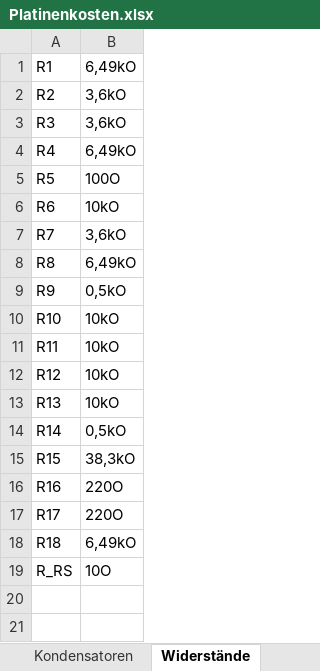
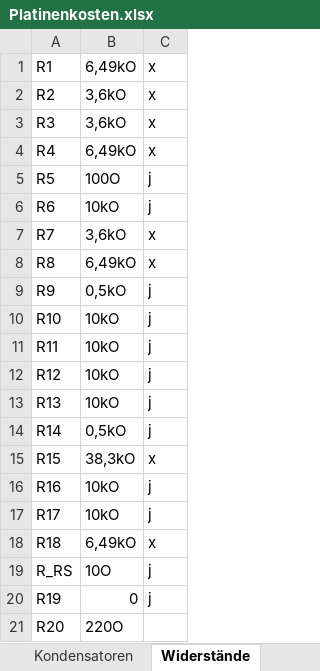
Before and after one commit to malbreitenbach/adp_tauchspulenelektronik, an Excel workbook: Platinenentwurf/Platinenkosten.xlsx, sheet Widerstände, drawn as a sheet; values as stored, in another font and other column widths than the file's, no borders; the diff names each change by its address in the sheet, - before the commit and + after, or states it on an @@ line.

Commit message:
Platinenkosten

```diff
--- a/Platinenentwurf/Platinenkosten.xlsx (sheet Widerstände)
+++ b/Platinenentwurf/Platinenkosten.xlsx (sheet Widerstände)
+column C, rows 1-19: x | x | x | x | j | j | x | x | j | j | j | j | j | j | x | j | j | x | j
-B16:B17: 220O
+B16:B17: 10kO
+row 20: R19 | 0 | j
+row 21: R20 | 220O
```
Also changed, not shown: sheet Kondensatoren, 1 other file.
